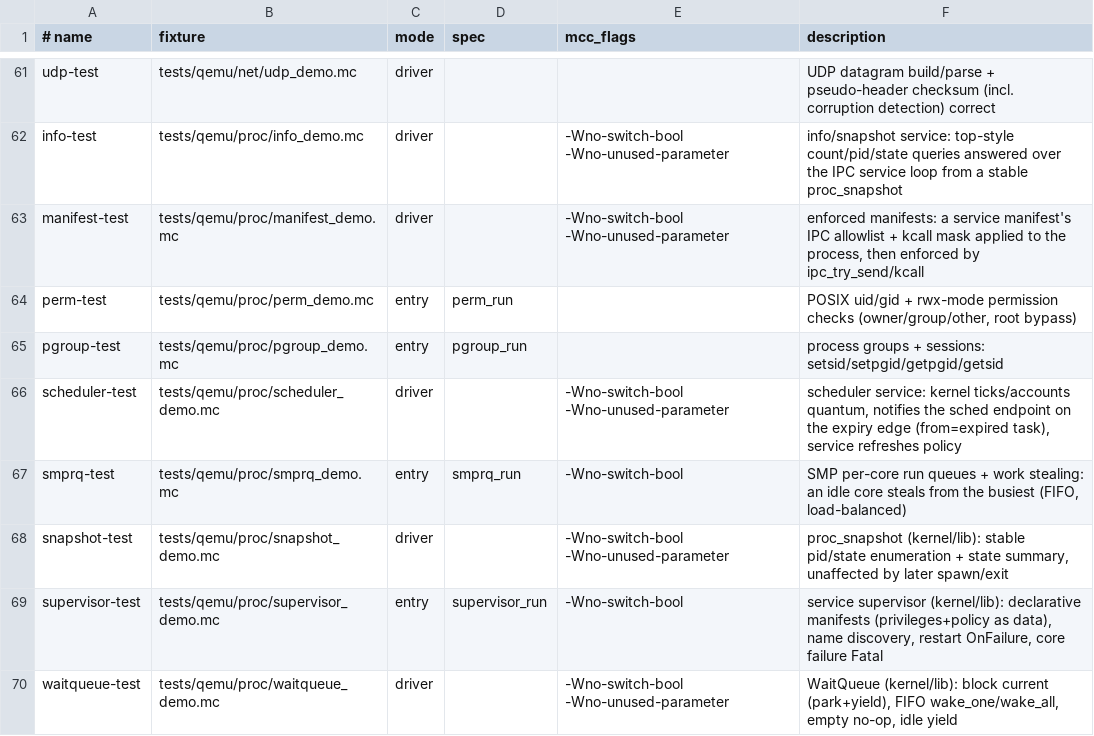
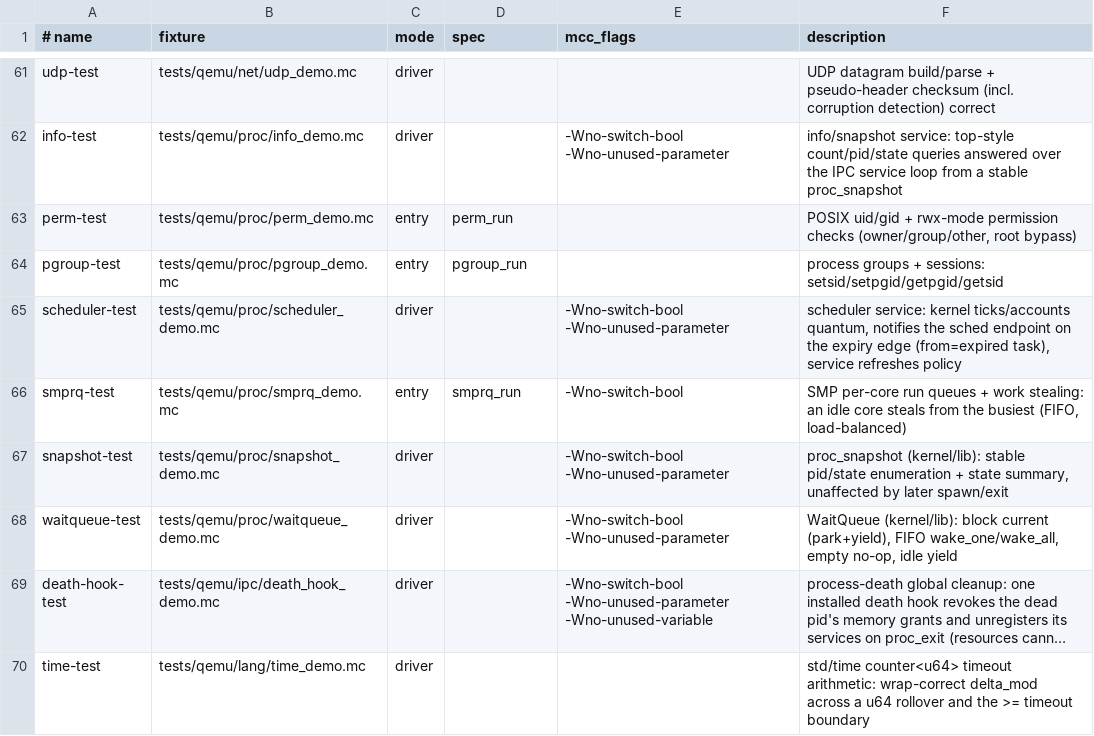
Before and after one commit to Haofei/modern-c, a TSV file: tools/lib/host-tests.tsv, drawn as a sheet; only a part is shown, gaps mark what is left out; the shorter side is filled out with more unchanged rows; long unchanged cells end in ….

Commit message:
Remove supervisor policy workloads

```diff
--- a/tools/lib/host-tests.tsv
+++ b/tools/lib/host-tests.tsv
@@ -62,3 +62,2 @@ udp-test	tests/qemu/net/udp_demo.mc	driver			UDP datagram build/parse + pseudo-h
 info-test	tests/qemu/proc/info_demo.mc	driver		-Wno-switch-bool -Wno-unused-parameter	info/snapshot service: top-style count/pid/state queries answered over the IPC service loop from a stable proc_snapshot
-manifest-test	tests/qemu/proc/manifest_demo.mc	driver		-Wno-switch-bool -Wno-unused-parameter	enforced manifests: a service manifest's IPC allowlist + kcall mask applied to the process, then enforced by ipc_try_send/kcall
 perm-test	tests/qemu/proc/perm_demo.mc	entry	perm_run		POSIX uid/gid + rwx-mode permission checks (owner/group/other, root bypass)
@@ -68,3 +67,2 @@ smprq-test	tests/qemu/proc/smprq_demo.mc	entry	smprq_run	-Wno-switch-bool	SMP pe
 snapshot-test	tests/qemu/proc/snapshot_demo.mc	driver		-Wno-switch-bool -Wno-unused-parameter	proc_snapshot (kernel/lib): stable pid/state enumeration + state summary, unaffected by later spawn/exit
-supervisor-test	tests/qemu/proc/supervisor_demo.mc	entry	supervisor_run	-Wno-switch-bool	service supervisor (kernel/lib): declarative manifests (privileges+policy as data), name discovery, restart OnFailure, core failure Fatal
 waitqueue-test	tests/qemu/proc/waitqueue_demo.mc	driver		-Wno-switch-bool -Wno-unused-parameter	WaitQueue (kernel/lib): block current (park+yield), FIFO wake_one/wake_all, empty no-op, idle yield
```
Also changed, not shown: tools/toolchain/diff-backend-expected-skips.tsv, 19 other files.
